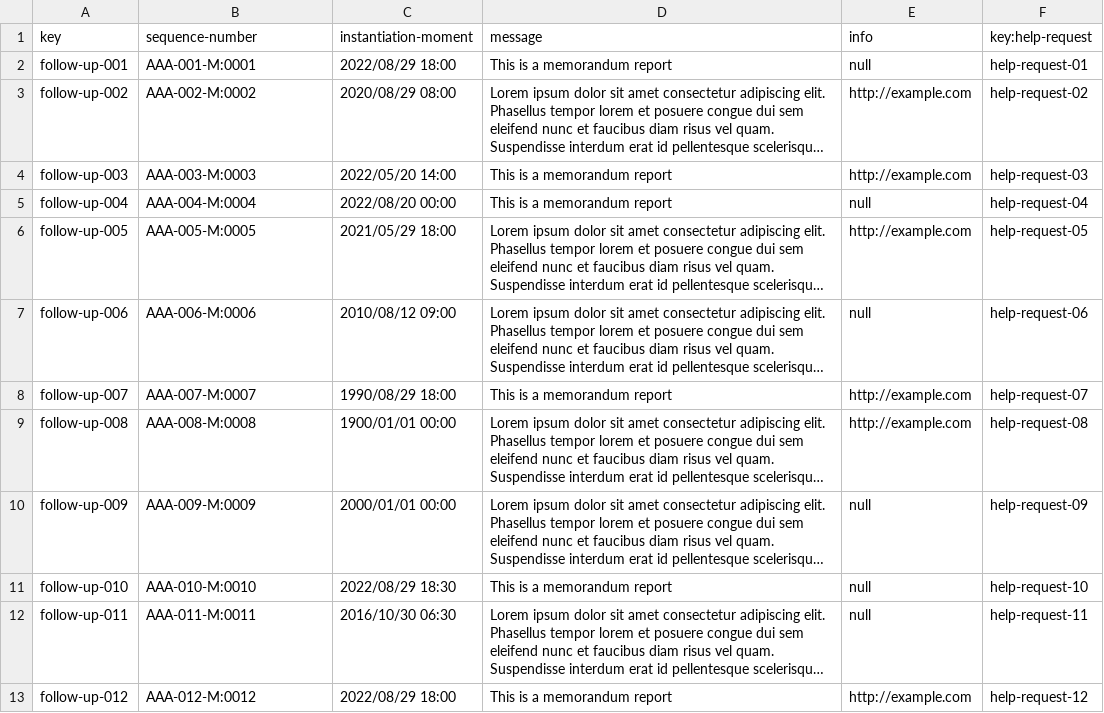
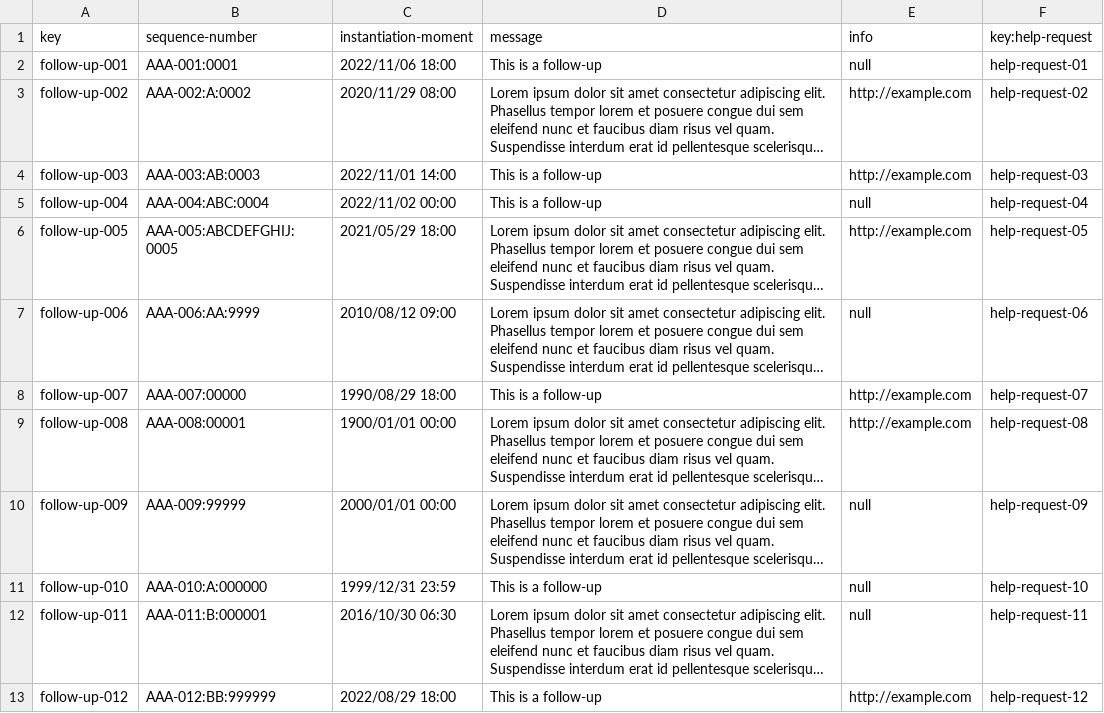
Before and after one commit to dansuaper/Acme-Courses, a CSV file: src/main/webapp/WEB-INF/resources/sample-data/follow-up.csv, drawn as a sheet; long unchanged cells end in …; the diff names each change by its address in the sheet, - before the commit and + after, or states it on an @@ line.

```diff
--- a/src/main/webapp/WEB-INF/resources/sample-data/follow-up.csv
+++ b/src/main/webapp/WEB-INF/resources/sample-data/follow-up.csv
-B2 (sequence-number): AAA-001-M:0001
+B2 (sequence-number): AAA-001:0001
-C2 (instantiation-moment): 2022/08/29 18:00
+C2 (instantiation-moment): 2022/11/06 18:00
-D2 (message): This is a memorandum report
+D2 (message): This is a follow-up
-B3 (sequence-number): AAA-002-M:0002
+B3 (sequence-number): AAA-002:A:0002
-C3 (instantiation-moment): 2020/08/29 08:00
+C3 (instantiation-moment): 2020/11/29 08:00
-B4 (sequence-number): AAA-003-M:0003
+B4 (sequence-number): AAA-003:AB:0003
-C4 (instantiation-moment): 2022/05/20 14:00
+C4 (instantiation-moment): 2022/11/01 14:00
-D4:D5 (message): This is a memorandum report
+D4:D5 (message): This is a follow-up
-B5 (sequence-number): AAA-004-M:0004
+B5 (sequence-number): AAA-004:ABC:0004
-C5 (instantiation-moment): 2022/08/20 00:00
+C5 (instantiation-moment): 2022/11/02 00:00
-B6 (sequence-number): AAA-005-M:0005
+B6 (sequence-number): AAA-005:ABCDEFGHIJ:0005
-B7 (sequence-number): AAA-006-M:0006
+B7 (sequence-number): AAA-006:AA:9999
-B8 (sequence-number): AAA-007-M:0007
+B8 (sequence-number): AAA-007:00000
-D8 (message): This is a memorandum report
+D8 (message): This is a follow-up
-B9 (sequence-number): AAA-008-M:0008
+B9 (sequence-number): AAA-008:00001
-B10 (sequence-number): AAA-009-M:0009
+B10 (sequence-number): AAA-009:99999
-B11 (sequence-number): AAA-010-M:0010
+B11 (sequence-number): AAA-010:A:000000
-C11 (instantiation-moment): 2022/08/29 18:30
+C11 (instantiation-moment): 1999/12/31 23:59
-D11 (message): This is a memorandum report
+D11 (message): This is a follow-up
-B12 (sequence-number): AAA-011-M:0011
+B12 (sequence-number): AAA-011:B:000001
-B13 (sequence-number): AAA-012-M:0012
+B13 (sequence-number): AAA-012:BB:999999
-D13 (message): This is a memorandum report
+D13 (message): This is a follow-up
```
Also changed, not shown: src/main/webapp/WEB-INF/resources/sample-data/course.csv, src/main/webapp/WEB-INF/resources/sample-data/learner.csv, 12 other files.
